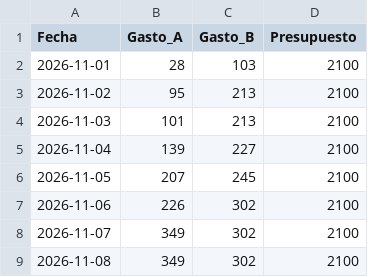
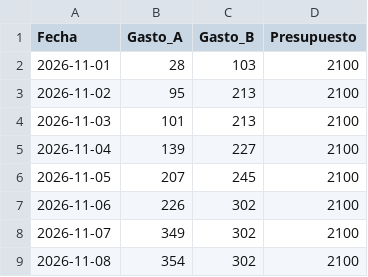
Before and after one commit to xigoa/spendings, a CSV file: gastos.csv, drawn as a sheet.

Commit message:
Update gastos.csv

```diff
--- a/gastos.csv
+++ b/gastos.csv
@@ -8,2 +8,2 @@ Fecha,Gasto_A,Gasto_B,Presupuesto
 2026-11-07,349,302,2100
-2026-11-08,349,302,2100
+2026-11-08,354,302,2100
```
